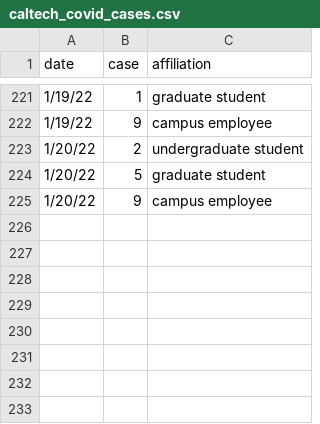
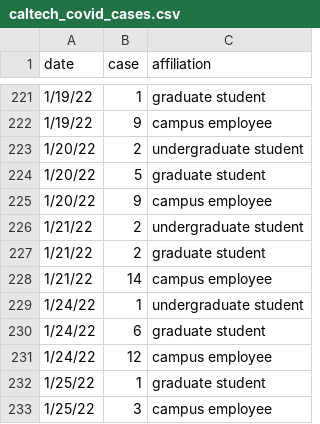
Before and after one commit to lealiaxiong/Caltech_Covid19, a CSV file: caltech_covid_cases.csv, drawn as a sheet; only a part is shown, gaps mark what is left out; the diff names each change by its address in the sheet, - before the commit and + after, or states it on an @@ line.

Commit message:
Update data 2022-01-25. Add plots for last 15 weeks of data.

```diff
--- a/caltech_covid_cases.csv
+++ b/caltech_covid_cases.csv
+row 226: 1/21/22 | 2 | undergraduate student
+row 227: 1/21/22 | 2 | graduate student
+row 228: 1/21/22 | 14 | campus employee
+row 229: 1/24/22 | 1 | undergraduate student
+row 230: 1/24/22 | 6 | graduate student
+row 231: 1/24/22 | 12 | campus employee
+row 232: 1/25/22 | 1 | graduate student
+row 233: 1/25/22 | 3 | campus employee
```
Also changed, not shown: 6 other files.
